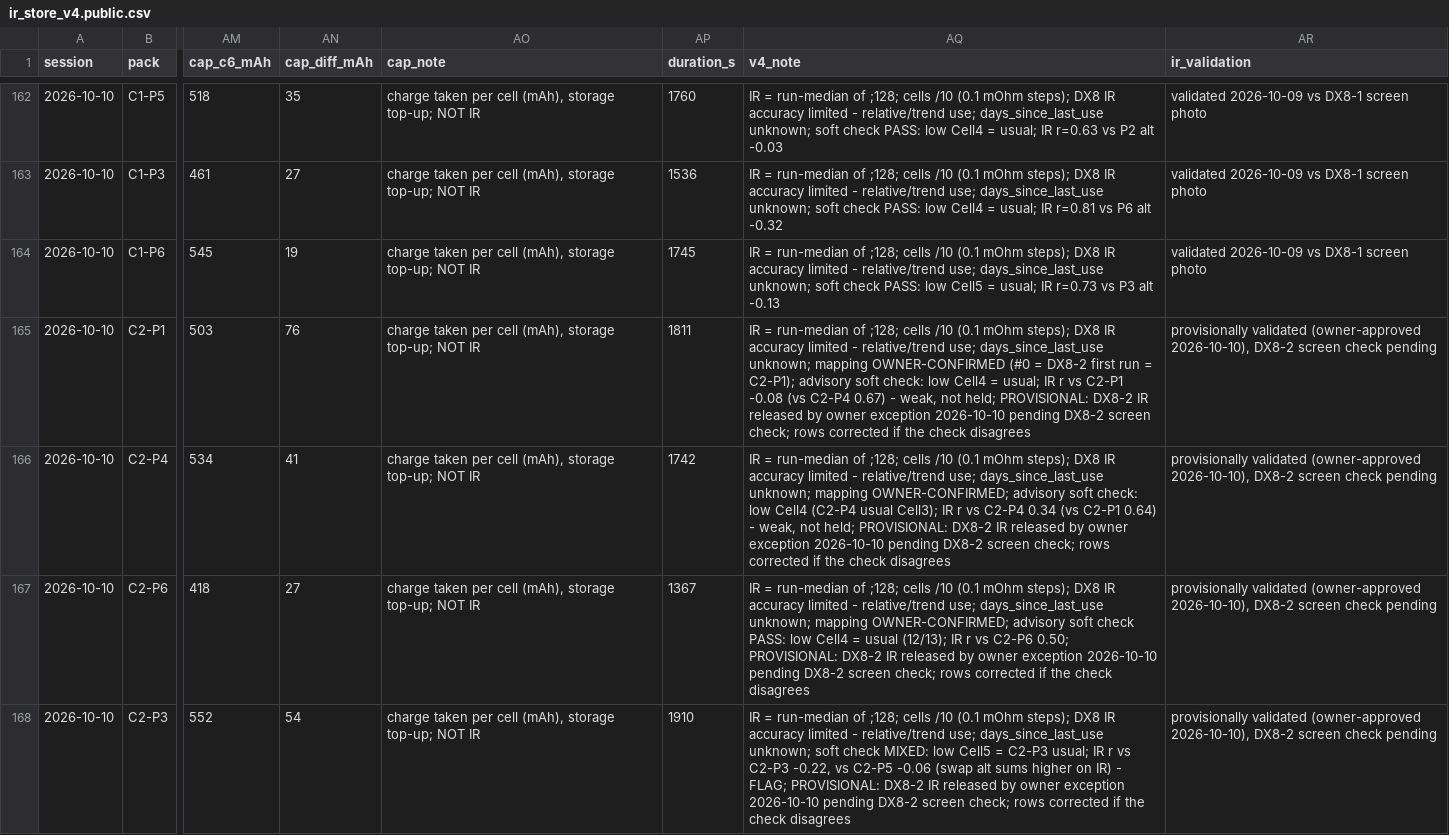
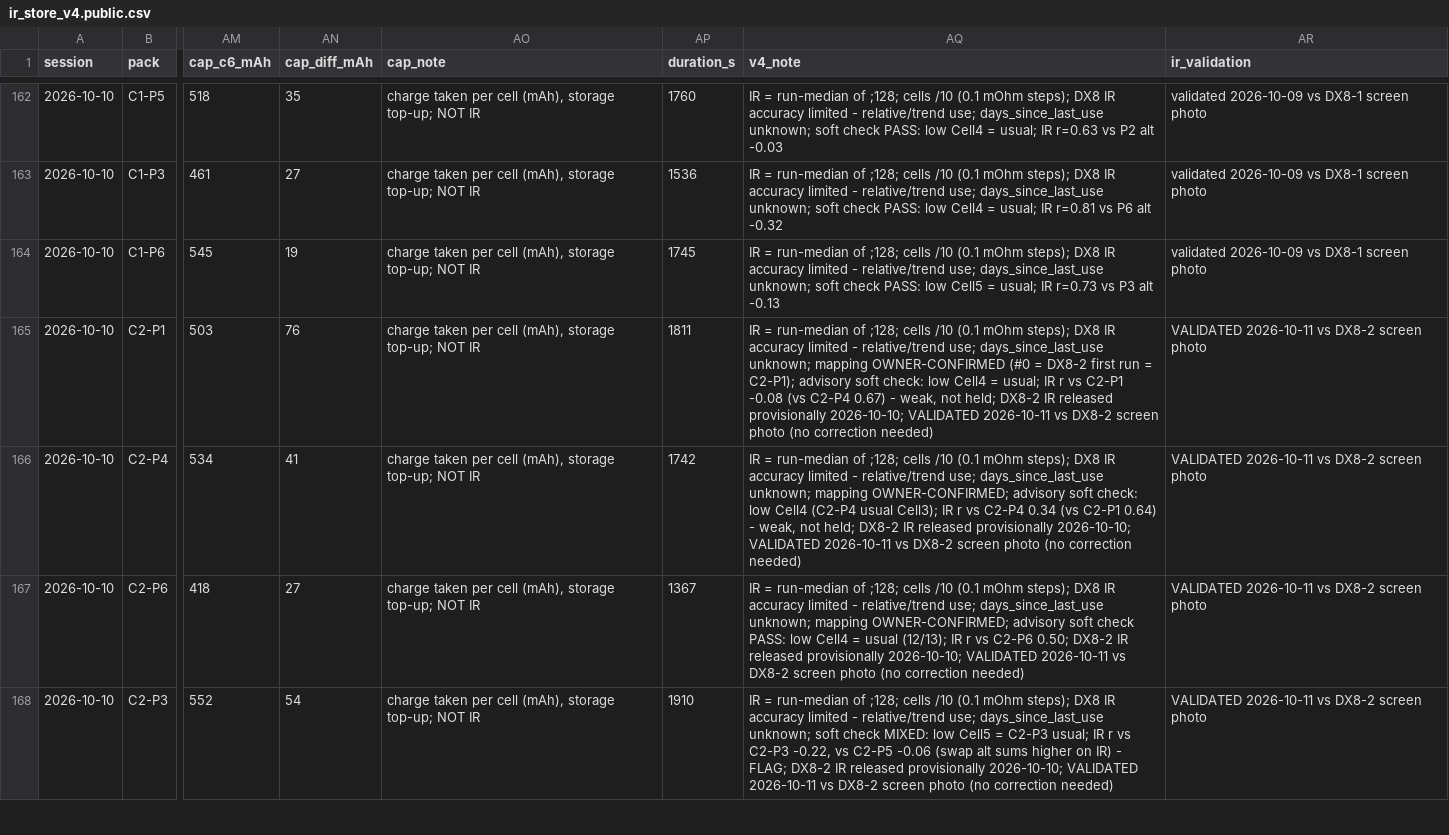
Before and after one commit to crpearson/site, a CSV file: data/v2/ir_store_v4.public.csv, drawn as a sheet; only a part is shown, gaps mark what is left out; the diff covers the shown part only; the diff names each change by its address in the sheet, - before the commit and + after, or states it on an @@ line.

```diff
--- a/data/v2/ir_store_v4.public.csv
+++ b/data/v2/ir_store_v4.public.csv
-AQ165 (v4_note): …not held; PROVISIONAL: DX8-2 IR released by owner exception 2026-10-10 pending DX8-2 screen check; rows corrected if the check disagrees
+AQ165 (v4_note): …not held; DX8-2 IR released provisionally 2026-10-10; VALIDATED 2026-10-11 vs DX8-2 screen photo (no correction needed)
-AR165:AR168 (ir_validation): provisionally validated (owner-approved 2026-10-10), DX8-2 screen check pending
+AR165:AR168 (ir_validation): VALIDATED 2026-10-11 vs DX8-2 screen photo
-AQ166 (v4_note): …not held; PROVISIONAL: DX8-2 IR released by owner exception 2026-10-10 pending DX8-2 screen check; rows corrected if the check disagrees
+AQ166 (v4_note): …not held; DX8-2 IR released provisionally 2026-10-10; VALIDATED 2026-10-11 vs DX8-2 screen photo (no correction needed)
-AQ167 (v4_note): …C2-P6 0.50; PROVISIONAL: DX8-2 IR released by owner exception 2026-10-10 pending DX8-2 screen check; rows corrected if the check disagrees
+AQ167 (v4_note): …C2-P6 0.50; DX8-2 IR released provisionally 2026-10-10; VALIDATED 2026-10-11 vs DX8-2 screen photo (no correction needed)
-AQ168 (v4_note): …- FLAG; PROVISIONAL: DX8-2 IR released by owner exception 2026-10-10 pending DX8-2 screen check; rows corrected if the check disagrees
+AQ168 (v4_note): …- FLAG; DX8-2 IR released provisionally 2026-10-10; VALIDATED 2026-10-11 vs DX8-2 screen photo (no correction needed)
```
Also changed, not shown: 2 added rows and 2 edited cells elsewhere in this file, data/v2/ir_store_v2.public.csv, data/v2/packs.csv, 19 other files.
